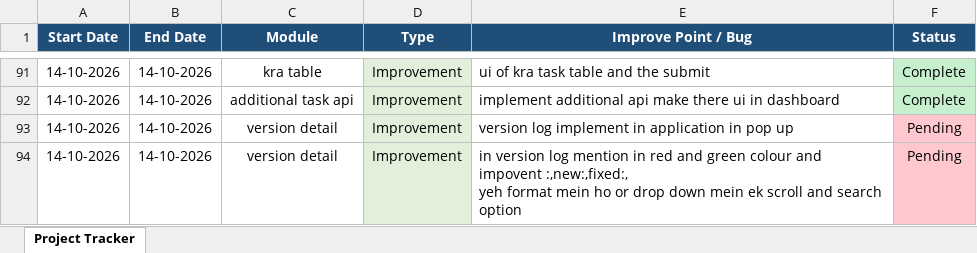
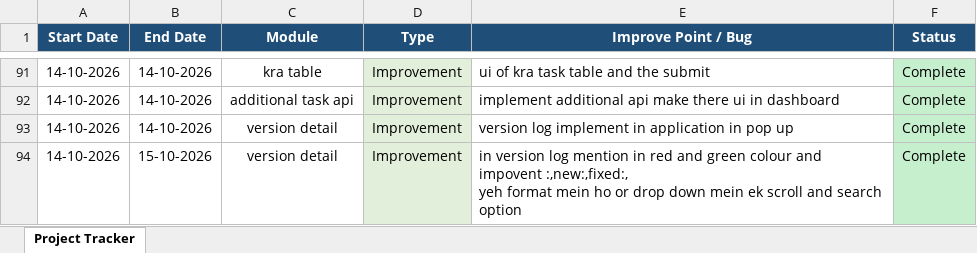
Before and after one commit to lakshitsharma7/ihrmsMonitor, an Excel workbook: Monitoring Doc/Project_Task_Tracker (1).xlsx, sheet Project Tracker, drawn as a sheet; only a part is shown, gaps mark what is left out; values as stored, in another font and other column widths than the file's, no borders; the diff names each change by its address in the sheet, - before the commit and + after, or states it on an @@ line.

```diff
--- a/Monitoring Doc/Project_Task_Tracker (1).xlsx (sheet Project Tracker)
+++ b/Monitoring Doc/Project_Task_Tracker (1).xlsx (sheet Project Tracker)
-F93:F94 (Status): Pending
+F93:F94 (Status): Complete
-F93:F94 fill: #FFC7CE
+F93:F94 fill: #C6EFCE
-B94 (End Date): 14-10-2026
+B94 (End Date): 15-10-2026
```
Also changed, not shown: 2 other files.
